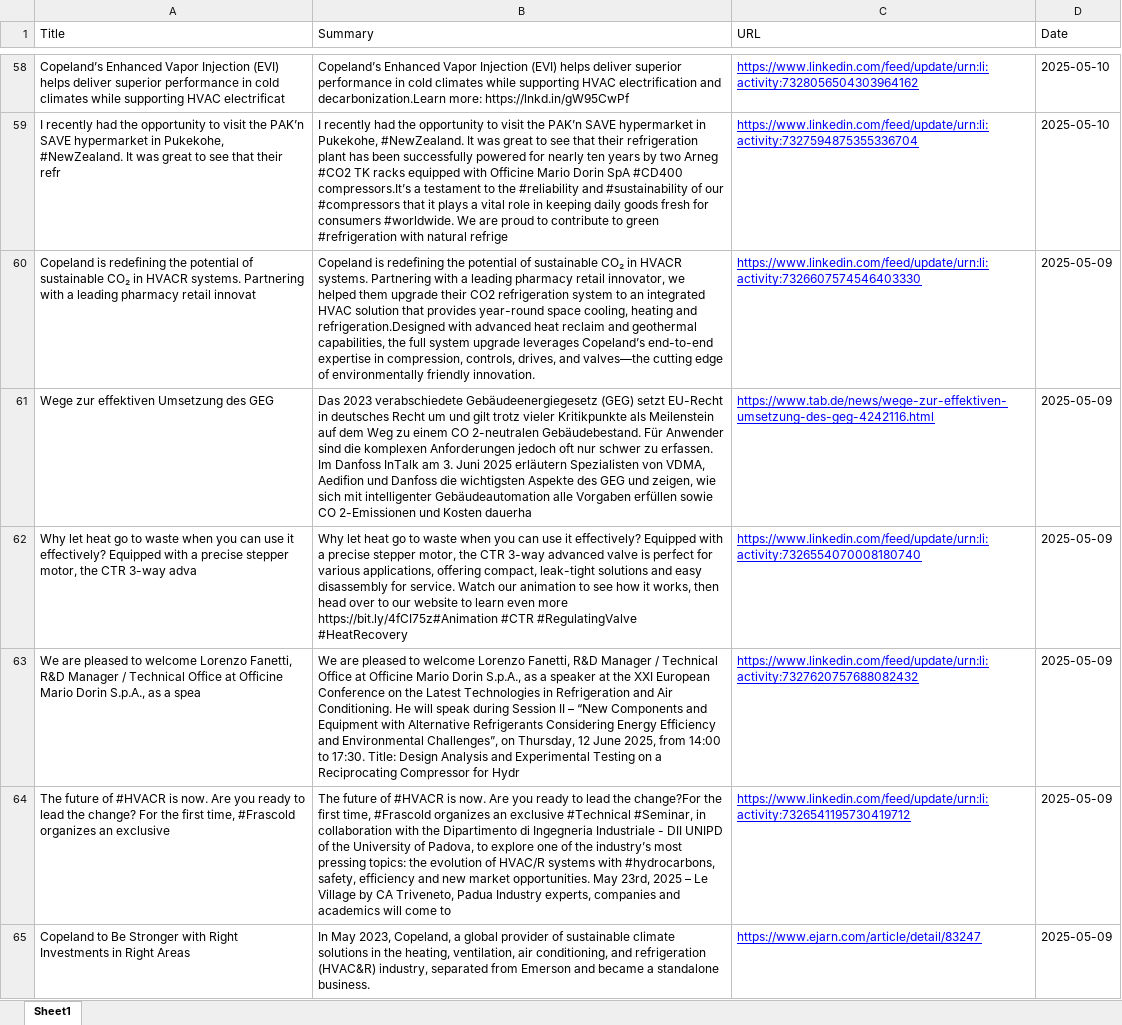
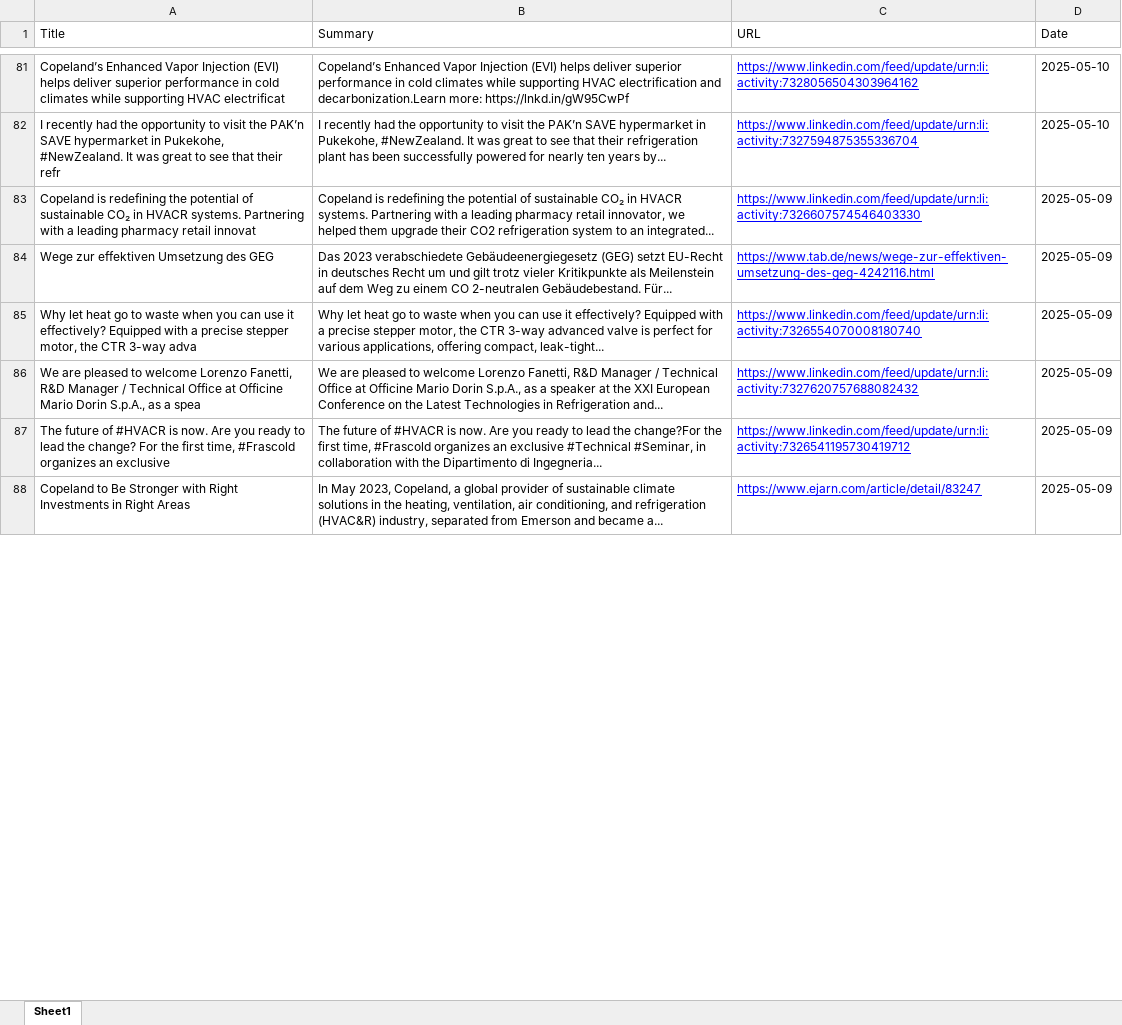
Before and after one commit to mclaflinBitzer/I2D_API, an Excel workbook: updated.xlsx, sheet Sheet1, drawn as a sheet; only a part is shown, gaps mark what is left out; values as stored, in another font and other column widths than the file's, no borders; table styles not drawn; addresses are those after the commit; the diff covers the shown part only; the diff names each change by its address in the sheet, - before the commit and + after, or states it on an @@ line.

Commit message:
updated some aspects of the script and notebooks for testing, ran pipeline and got new data

```diff
--- a/updated.xlsx (sheet Sheet1)
+++ b/updated.xlsx (sheet Sheet1)
-B82 (Summary): …ten years by two Arneg #CO2 TK racks equipped with Officine Mario Dorin SpA #CD400 compressors.It’s a testament to the #reliability and #sustainability of our #compressors that it plays a vital role in keeping daily goods fresh for consumers #worldwide. We are proud to contribute to green #refrigeration with natural refrige
+B82 (Summary): …ten years by...
-B83 (Summary): …to an integrated HVAC solution that provides year-round space cooling, heating and refrigeration.Designed with advanced heat reclaim and geothermal capabilities, the full system upgrade leverages Copeland’s end-to-end expertise in compression, controls, drives, and valves—the cutting edge of environmentally friendly innovation.
+B83 (Summary): …to an integrated...
-B84 (Summary): …2-neutralen Gebäudebestand. Für Anwender sind die komplexen Anforderungen jedoch oft nur schwer zu erfassen. Im Danfoss InTalk am 3. Juni 2025 erläutern Spezialisten von VDMA, Aedifion und Danfoss die wichtigsten Aspekte des GEG und zeigen, wie sich mit intelligenter Gebäudeautomation alle Vorgaben erfüllen sowie CO 2-Emissionen und Kosten dauerha
+B84 (Summary): …2-neutralen Gebäudebestand. Für...
-B85 (Summary): …offering compact, leak-tight solutions and easy disassembly for service. Watch our animation to see how it works, then head over to our website to learn even more https://bit.ly/4fCI75z#Animation #CTR #RegulatingValve #HeatRecovery
+B85 (Summary): …offering compact, leak-tight...
-B86 (Summary): …in Refrigeration and Air Conditioning. He will speak during Session II – “New Components and Equipment with Alternative Refrigerants Considering Energy Efficiency and Environmental Challenges”, on Thursday, 12 June 2025, from 14:00 to 17:30. Title: Design Analysis and Experimental Testing on a Reciprocating Compressor for Hydr
+B86 (Summary): …in Refrigeration and...
-B87 (Summary): …Dipartimento di Ingegneria Industriale - DII UNIPD of the University of Padova, to explore one of the industry’s most pressing topics: the evolution of HVAC/R systems with #hydrocarbons, safety, efficiency and new market opportunities. May 23rd, 2025 – Le Village by CA Triveneto, Padua Industry experts, companies and academics will come to
+B87 (Summary): …Dipartimento di Ingegneria...
-B88 (Summary): …and became a standalone business.
+B88 (Summary): …and became a...
```
Also changed, not shown: 26 added rows, 34 removed rows, 3 moved rows and 189 edited cells elsewhere in this sheet, records.xlsx, 5 other files.
